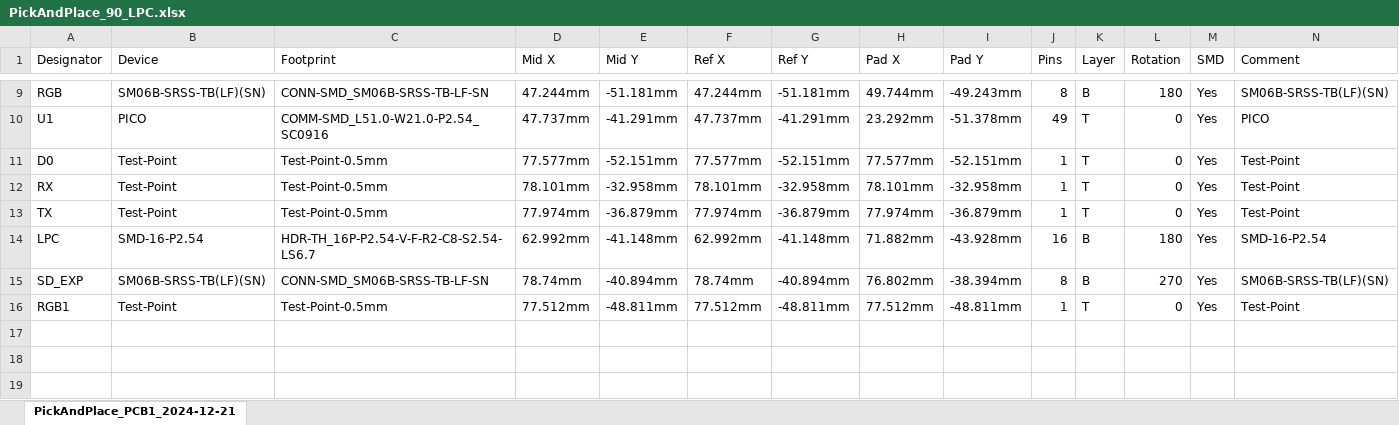
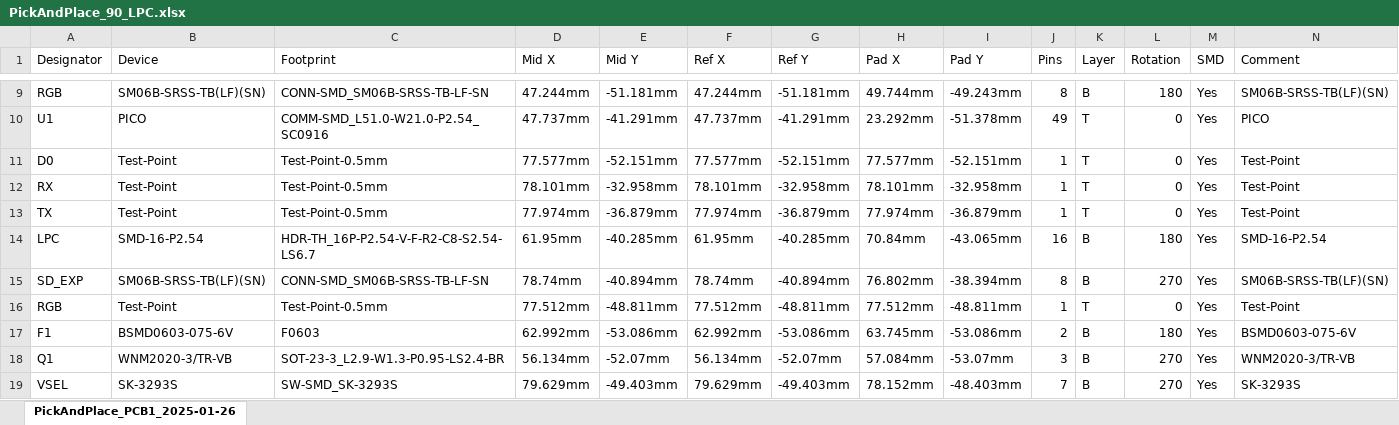
Before and after one commit to Darkone83/ModXo-Pico, an Excel workbook: PCB/PickAndPlace_90_LPC.xlsx, sheet PickAndPlace_PCB1_2025-01-26, drawn as a sheet; only a part is shown, gaps mark what is left out; values as stored, in another font and other column widths than the file's, no borders; the diff covers the shown part only; the diff names each change by its address in the sheet, - before the commit and + after, or states it on an @@ line.

```diff
--- a/PCB/PickAndPlace_90_LPC.xlsx (sheet PickAndPlace_PCB1_2025-01-26)
+++ b/PCB/PickAndPlace_90_LPC.xlsx (sheet PickAndPlace_PCB1_2025-01-26)
-sheet tab: PickAndPlace_PCB1_2024-12-21
+sheet tab: PickAndPlace_PCB1_2025-01-26
-D14 (Mid X): 62.992mm
+D14 (Mid X): 61.95mm
-E14 (Mid Y): -41.148mm
+E14 (Mid Y): -40.285mm
-F14 (Ref X): 62.992mm
+F14 (Ref X): 61.95mm
-G14 (Ref Y): -41.148mm
+G14 (Ref Y): -40.285mm
-H14 (Pad X): 71.882mm
+H14 (Pad X): 70.84mm
-I14 (Pad Y): -43.928mm
+I14 (Pad Y): -43.065mm
-A16 (Designator): RGB1
+A16 (Designator): RGB
+row 17: F1 | BSMD0603-075-6V | F0603 | 62.992mm | -53.086mm | 62.992mm | -53.086mm | 63.745mm | -53.086mm | 2 | B | 180 | Yes | BSMD0603-075-6V
+row 18: Q1 | WNM2020-3/TR-VB | SOT-23-3_L2.9-W1.3-P0.95-LS2.4-BR | 56.134mm | -52.07mm | 56.134mm | -52.07mm | 57.084mm | -53.07mm | 3 | B | 270 | Yes | WNM2020-3/TR-VB
+row 19: VSEL | SK-3293S | SW-SMD_SK-3293S | 79.629mm | -49.403mm | 79.629mm | -49.403mm | 78.152mm | -48.403mm | 7 | B | 270 | Yes | SK-3293S
```
Also changed, not shown: 35 edited cells elsewhere in this sheet, BOM.xlsx, 12 other files.
